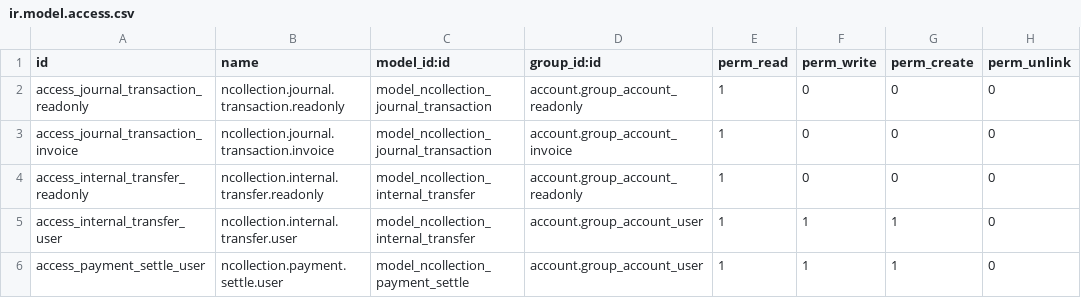
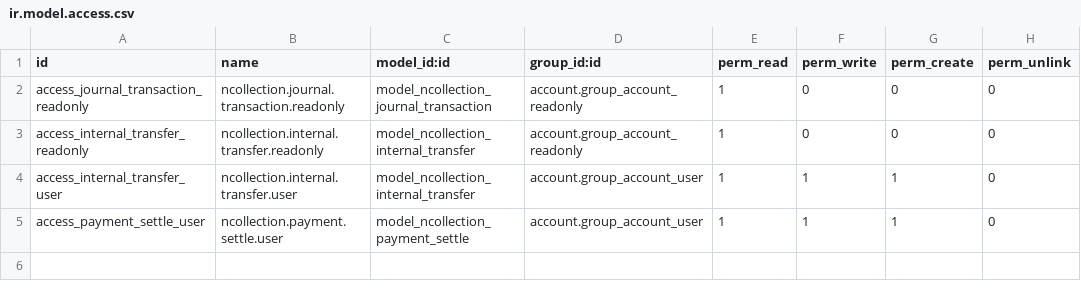
Before and after one commit to NCollection-Sys/ncollection-erp, a CSV file: custom_addons/ncollection_journal_operations/security/ir.model.access.csv, drawn as a sheet; the diff names each change by its address in the sheet, - before the commit and + after, or states it on an @@ line.

```diff
--- a/custom_addons/ncollection_journal_operations/security/ir.model.access.csv
+++ b/custom_addons/ncollection_journal_operations/security/ir.model.access.csv
-row 3: access_journal_transaction_invoice | ncollection.journal.transaction.invoice | model_ncollection_journal_transaction | account.group_account_invoice | 1 | 0 | 0 | 0
```
Also changed, not shown: 8 other files.
